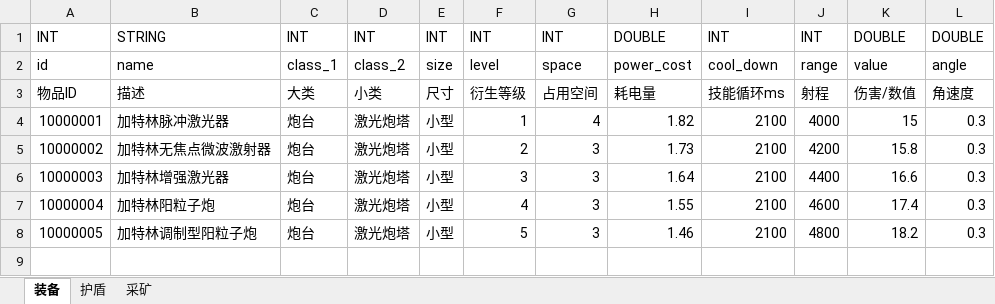
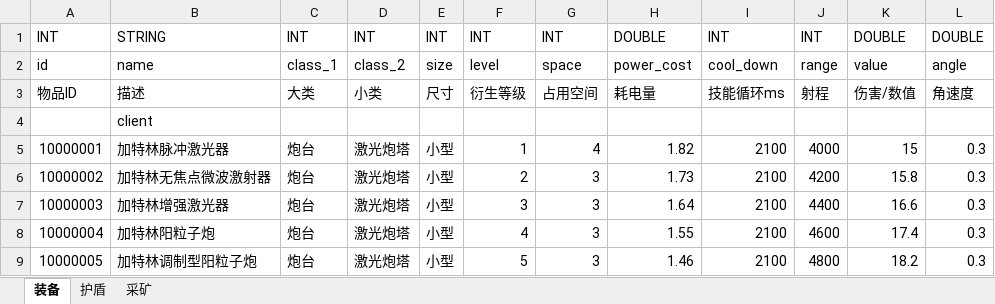
Before and after one commit to assalyn/paladin, an Excel workbook: bin/xlsx/装备表.xlsx, sheet 装备, drawn as a sheet; values as stored, in another font and other column widths than the file's, no borders; the diff names each change by its address in the sheet, - before the commit and + after, or states it on an @@ line.

```diff
--- a/bin/xlsx/装备表.xlsx (sheet 装备)
+++ b/bin/xlsx/装备表.xlsx (sheet 装备)
+row 4:  | client
```
Also changed, not shown: sheet 采矿, sheet 护盾, bin/xlsx/enum.xlsx, bin/xlsx/位置表.xlsx, 14 other files.
